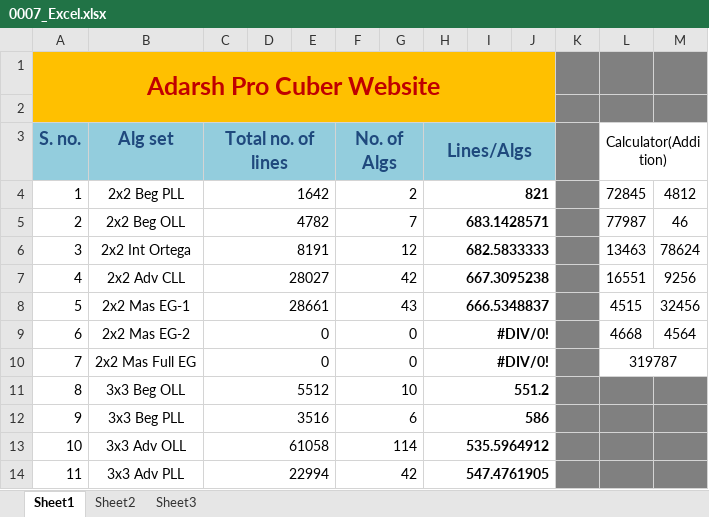
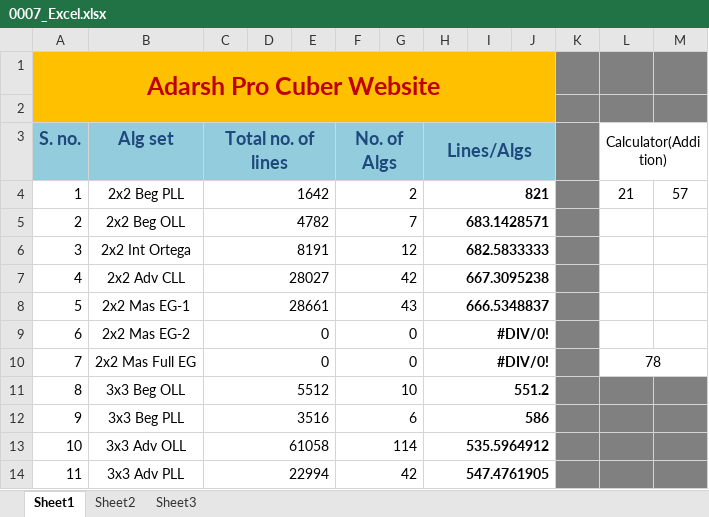
Before and after one commit to Adarsh-Chesser/Website, an Excel workbook: 0007_Excel.xlsx, sheet Sheet1, drawn as a sheet; only a part is shown; values as stored, in another font and other column widths than the file's, no borders; the diff names each change by its address in the sheet, - before the commit and + after, or states it on an @@ line.

Commit message:
Note - 28

```diff
--- a/0007_Excel.xlsx (sheet Sheet1)
+++ b/0007_Excel.xlsx (sheet Sheet1)
-L4 (Calculator(Addition)): 72845
+L4 (Calculator(Addition)): 21
-M4: 4812
+M4: 57
-L5 (Calculator(Addition)): 77987
+L5 (Calculator(Addition)): (empty)
-M5: 46
+M5: (empty)
-L6 (Calculator(Addition)): 13463
+L6 (Calculator(Addition)): (empty)
-M6: 78624
+M6: (empty)
-L7 (Calculator(Addition)): 16551
+L7 (Calculator(Addition)): (empty)
-M7: 9256
+M7: (empty)
-L8 (Calculator(Addition)): 4515
+L8 (Calculator(Addition)): (empty)
-M8: 32456
+M8: (empty)
-L9 (Calculator(Addition)): 4668
+L9 (Calculator(Addition)): (empty)
-M9: 4564
+M9: (empty)
-L10 (Calculator(Addition)): 319787
+L10 (Calculator(Addition)): 78
```
